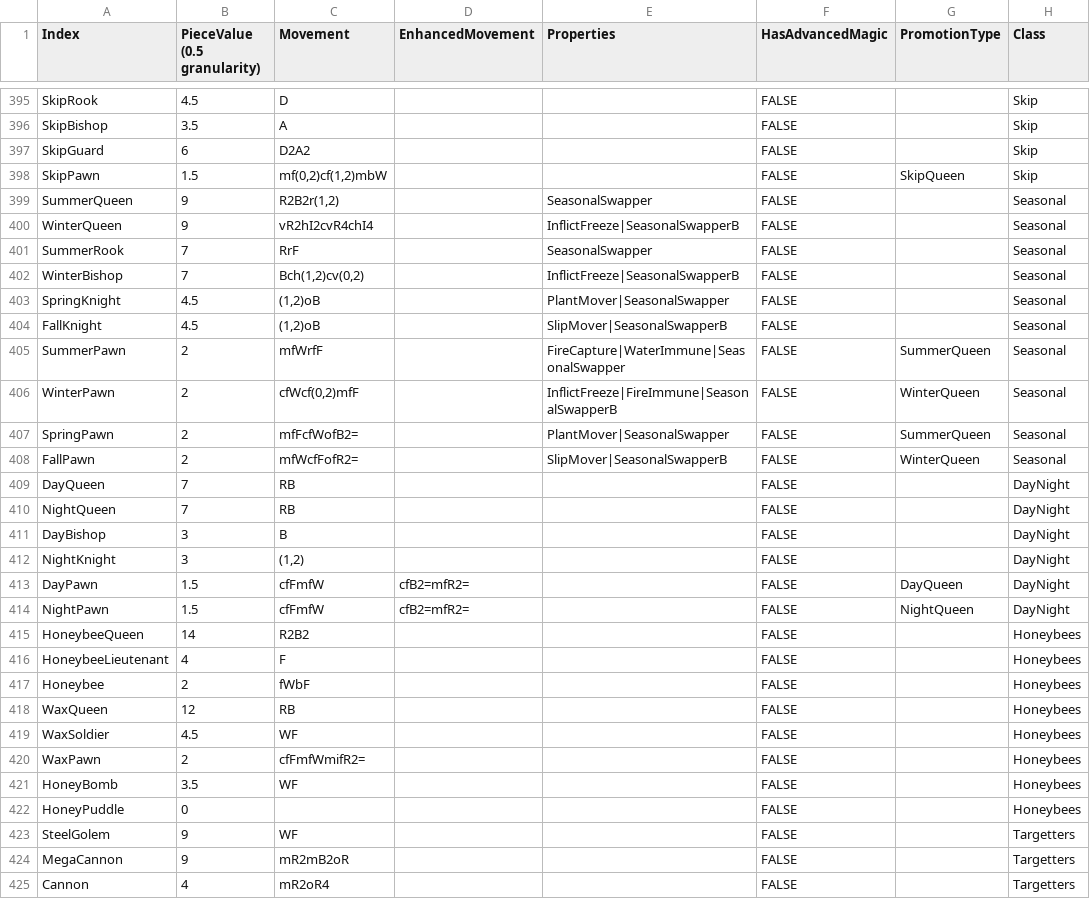
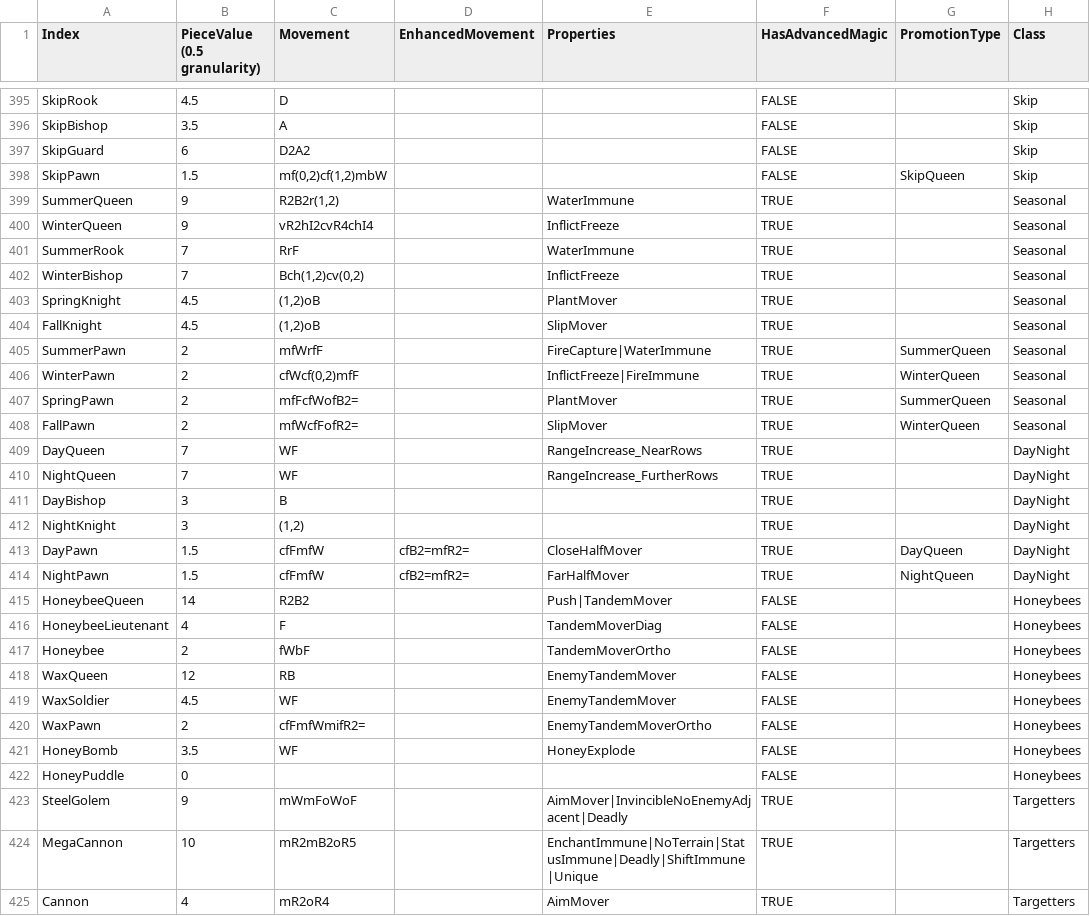
Before and after one commit to Shade-Blade/ChessRealms, a CSV file: Assets/Resources/Data/PieceData.csv, drawn as a sheet; only a part is shown, gaps mark what is left out; the diff covers the shown part only; the diff names each change by its address in the sheet, - before the commit and + after, or states it on an @@ line.

```diff
--- a/Assets/Resources/Data/PieceData.csv
+++ b/Assets/Resources/Data/PieceData.csv
-E399 (Properties): SeasonalSwapper
+E399 (Properties): WaterImmune
-F399:F414 (HasAdvancedMagic): FALSE
+F399:F414 (HasAdvancedMagic): TRUE
-E400 (Properties): InflictFreeze|SeasonalSwapperB
+E400 (Properties): InflictFreeze
-E401 (Properties): SeasonalSwapper
+E401 (Properties): WaterImmune
-E402 (Properties): InflictFreeze|SeasonalSwapperB
+E402 (Properties): InflictFreeze
-E403 (Properties): PlantMover|SeasonalSwapper
+E403 (Properties): PlantMover
-E404 (Properties): SlipMover|SeasonalSwapperB
+E404 (Properties): SlipMover
-E405 (Properties): FireCapture|WaterImmune|SeasonalSwapper
+E405 (Properties): FireCapture|WaterImmune
-E406 (Properties): InflictFreeze|FireImmune|SeasonalSwapperB
+E406 (Properties): InflictFreeze|FireImmune
-E407 (Properties): PlantMover|SeasonalSwapper
+E407 (Properties): PlantMover
-E408 (Properties): SlipMover|SeasonalSwapperB
+E408 (Properties): SlipMover
-C409:C410 (Movement): RB
+C409:C410 (Movement): WF
-E409 (Properties): (empty)
+E409 (Properties): RangeIncrease_NearRows
-E410 (Properties): (empty)
+E410 (Properties): RangeIncrease_FurtherRows
-E413 (Properties): (empty)
+E413 (Properties): CloseHalfMover
-E414 (Properties): (empty)
+E414 (Properties): FarHalfMover
-E415 (Properties): (empty)
+E415 (Properties): Push|TandemMover
-E416 (Properties): (empty)
+E416 (Properties): TandemMoverDiag
-E417 (Properties): (empty)
+E417 (Properties): TandemMoverOrtho
-E418:E419 (Properties): (empty)
+E418:E419 (Properties): EnemyTandemMover
-E420 (Properties): (empty)
+E420 (Properties): EnemyTandemMoverOrtho
-E421 (Properties): (empty)
+E421 (Properties): HoneyExplode
-C423 (Movement): WF
+C423 (Movement): mWmFoWoF
-E423 (Properties): (empty)
+E423 (Properties): AimMover|InvincibleNoEnemyAdjacent|Deadly
-F423:F425 (HasAdvancedMagic): FALSE
+F423:F425 (HasAdvancedMagic): TRUE
-B424 (PieceValue (0.5 granularity)): 9
+B424 (PieceValue (0.5 granularity)): 10
-C424 (Movement): mR2mB2oR
+C424 (Movement): mR2mB2oR5
-E424 (Properties): (empty)
+E424 (Properties): EnchantImmune|NoTerrain|StatusImmune|Deadly|ShiftImmune|Unique
-E425 (Properties): (empty)
+E425 (Properties): AimMover
```
Also changed, not shown: 52 edited cells elsewhere in this file, 13 other files.
